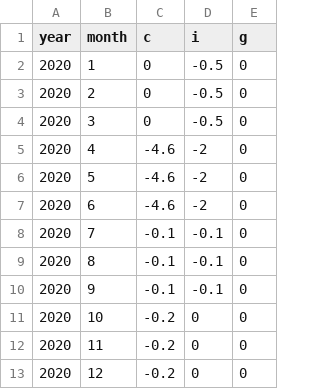
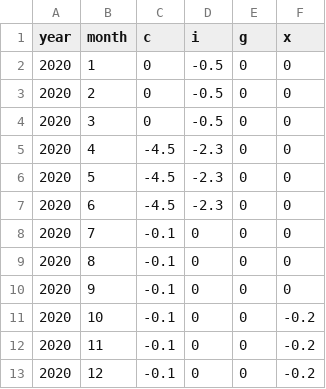
Before and after one commit to COVIDAnalytics/THEMIS, a CSV file: cost_functions/economic_cost/economic_data/gdp/US-FL.csv, drawn as a sheet; the diff names each change by its address in the sheet, - before the commit and + after, or states it on an @@ line.

```diff
--- a/cost_functions/economic_cost/economic_data/gdp/US-FL.csv
+++ b/cost_functions/economic_cost/economic_data/gdp/US-FL.csv
+column F (x), rows 2-13: 0 | 0 | 0 | 0 | 0 | 0 | 0 | 0 | 0 | -0.2 | -0.2 | -0.2
-C5:C7 (c): -4.6
+C5:C7 (c): -4.5
-D5:D7 (i): -2
+D5:D7 (i): -2.3
-D8:D10 (i): -0.1
+D8:D10 (i): 0
-C11:C13 (c): -0.2
+C11:C13 (c): -0.1
```
Also changed, not shown: cost_functions/economic_cost/economic_data/gdp/BR.csv, cost_functions/economic_cost/economic_data/gdp/DE.csv, 16 other files.
